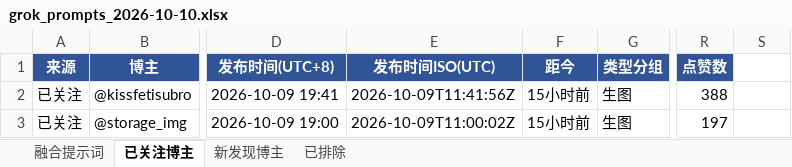
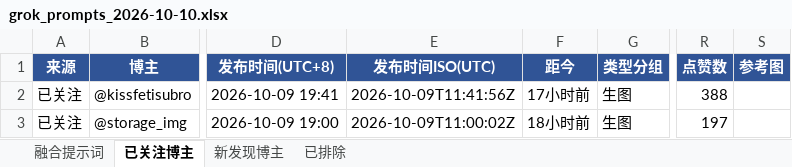
Before and after one commit to sanseng33/grok-prompts-daily, an Excel workbook: daily/grok_prompts_2026-10-10.xlsx, sheet 已关注博主, drawn as a sheet; only a part is shown, gaps mark what is left out; values as stored, in another font and other column widths than the file's, no borders; the diff names each change by its address in the sheet, - before the commit and + after, or states it on an @@ line.

```diff
--- a/daily/grok_prompts_2026-10-10.xlsx (sheet 已关注博主)
+++ b/daily/grok_prompts_2026-10-10.xlsx (sheet 已关注博主)
-S1: (empty)
+S1: 参考图
-S1 fill: none
+S1 fill: #305496
-F2 (距今): 15小时前
+F2 (距今): 17小时前
-F3 (距今): 15小时前
+F3 (距今): 18小时前
```
Also changed, not shown: sheet 新发现博主, daily/grok_prompts_2026-10-09.xlsx, 11 other files.
